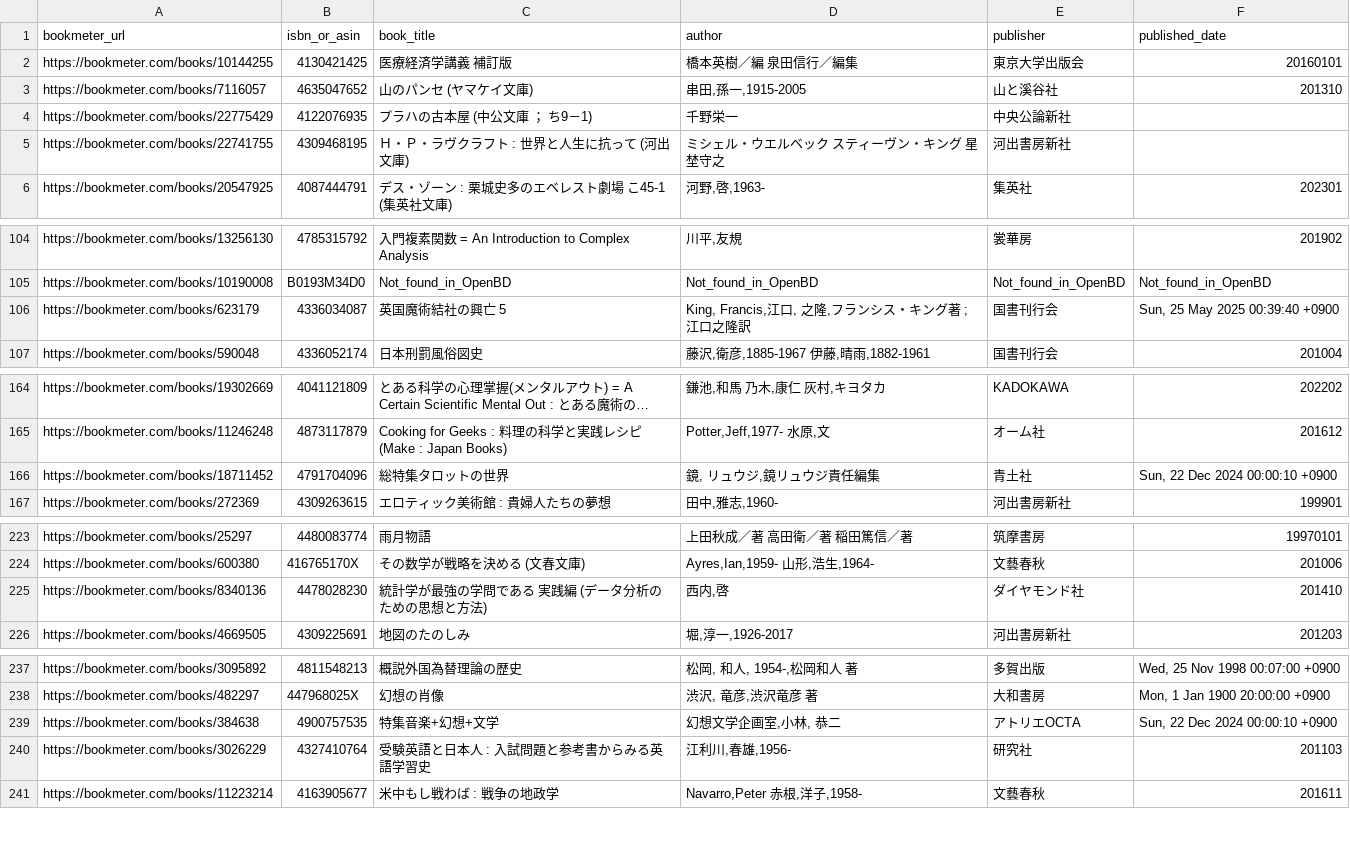
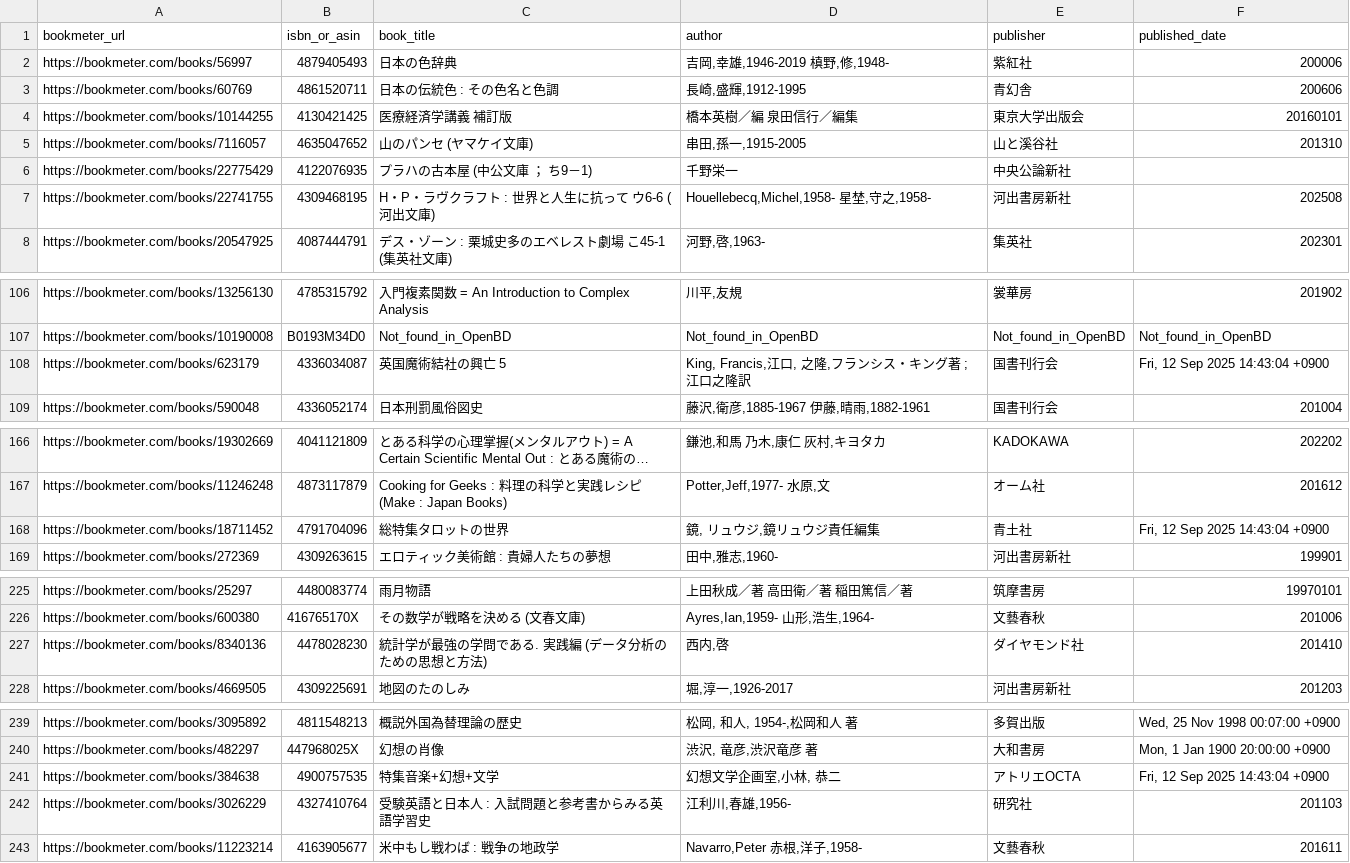
Before and after one commit to stepney141/bookmeter, a CSV file: csv/bookmeter_stacked_books.csv, drawn as a sheet; only a part is shown, gaps mark what is left out; long unchanged cells end in …; addresses are those after the commit; the diff covers the shown part only; the diff names each change by its address in the sheet, - before the commit and + after, or states it on an @@ line.

```diff
--- a/csv/bookmeter_stacked_books.csv
+++ b/csv/bookmeter_stacked_books.csv
+row 2: https://bookmeter.com/books/56997 | 4879405493 | 日本の色辞典 | 吉岡,幸雄,1946-2019 槙野,修,1948- | 紫紅社 | 200006
+row 3: https://bookmeter.com/books/60769 | 4861520711 | 日本の伝統色 : その色名と色調 | 長崎,盛輝,1912-1995 | 青幻舎 | 200606
-C7 (book_title): Ｈ・Ｐ・ラヴクラフト : 世界と人生に抗って (河出文庫)
+C7 (book_title): H・P・ラヴクラフト : 世界と人生に抗って ウ6-6 (河出文庫)
-D7 (author): ミシェル・ウエルベック スティーヴン・キング 星埜守之
+D7 (author): Houellebecq,Michel,1958- 星埜,守之,1958-
-F7 (published_date): (empty)
+F7 (published_date): 202508
-F108 (published_date): Sun, 25 May 2025 00:39:40 +0900
+F108 (published_date): Fri, 12 Sep 2025 14:43:04 +0900
-F168 (published_date): Sun, 22 Dec 2024 00:00:10 +0900
+F168 (published_date): Fri, 12 Sep 2025 14:43:04 +0900
-C227 (book_title): 統計学が最強の学問である 実践編 (データ分析のための思想と方法)
+C227 (book_title): 統計学が最強の学問である. 実践編 (データ分析のための思想と方法)
-F241 (published_date): Sun, 22 Dec 2024 00:00:10 +0900
+F241 (published_date): Fri, 12 Sep 2025 14:43:04 +0900
```
Also changed, not shown: 1 edited cell elsewhere in this file, csv/in_Sophia_but_not_in_UTokyo.csv, 8 other files.
